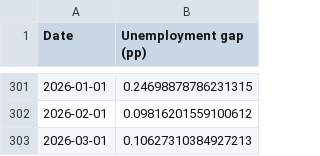
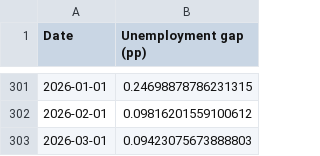
Before and after one commit to pmichaillat/pmichaillat.github.io, a CSV file: static/dashboard/unemployment_gap.csv, drawn as a sheet; only a part is shown, gaps mark what is left out.

```diff
--- a/static/dashboard/unemployment_gap.csv
+++ b/static/dashboard/unemployment_gap.csv
@@ -302,2 +302,2 @@ Date,Unemployment gap (pp)
 2026-02-01,0.09816201559100612
-2026-03-01,0.10627310384927213
+2026-03-01,0.09423075673888803
```
Also changed, not shown: static/dashboard/feru.csv, static/dashboard/labor_market_tightness.csv, 12 other files.
